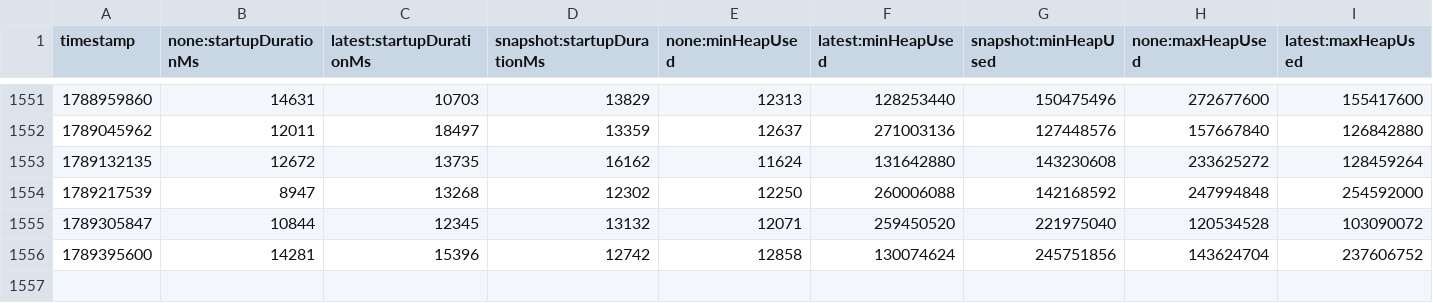
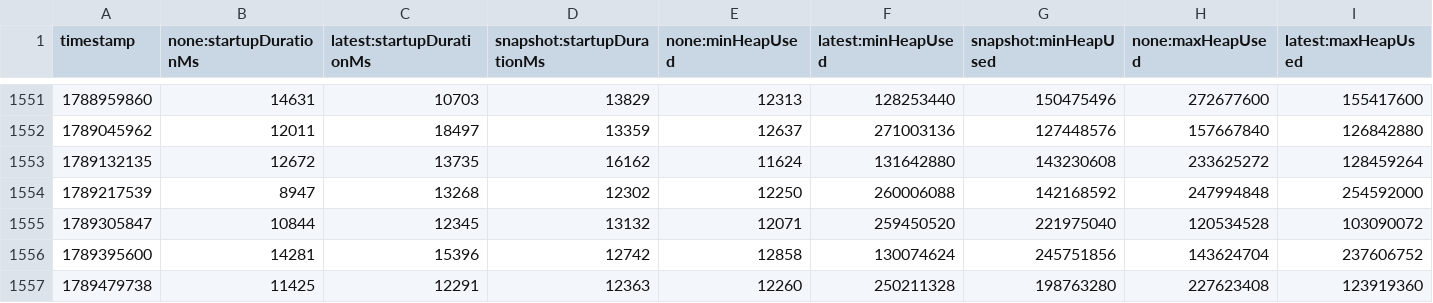
Before and after one commit to oneby-wang/opentelemetry-java-instrumentation, a CSV file: benchmark-overhead/results/release/results.csv, drawn as a sheet; only a part is shown, gaps mark what is left out; rows hold the shown columns only; the diff names each change by its address in the sheet, - before the commit and + after, or states it on an @@ line.

```diff
--- a/benchmark-overhead/results/release/results.csv
+++ b/benchmark-overhead/results/release/results.csv
+row 1557: 1789479738 | 11425 | 12291 | 12363 | 12260 | 250211328 | 198763280 | 227623408 | 123919360
```
Also changed, not shown: 1 other file.
